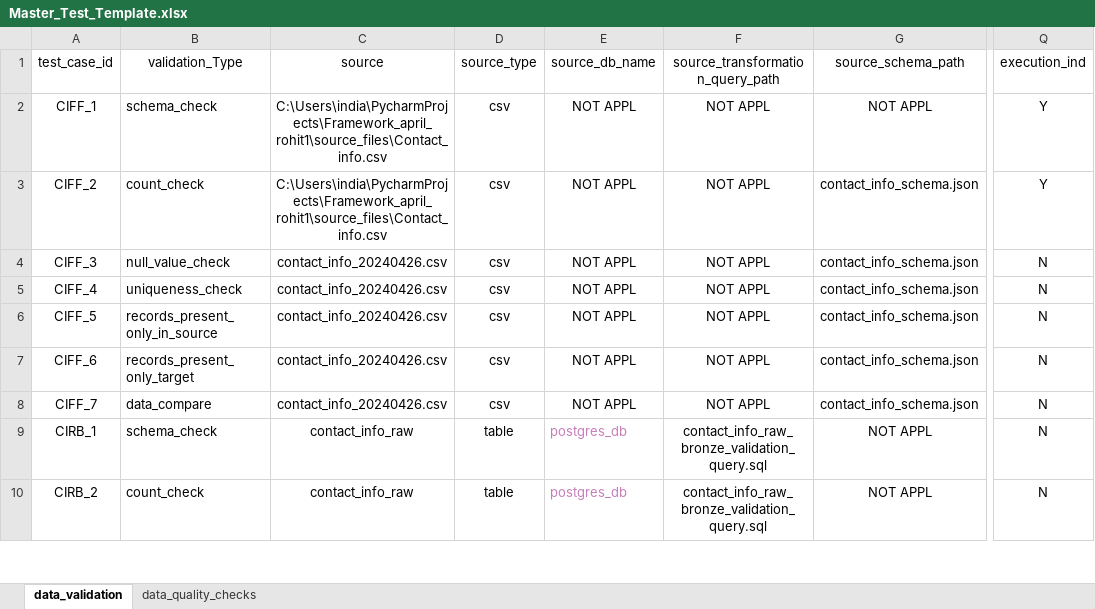
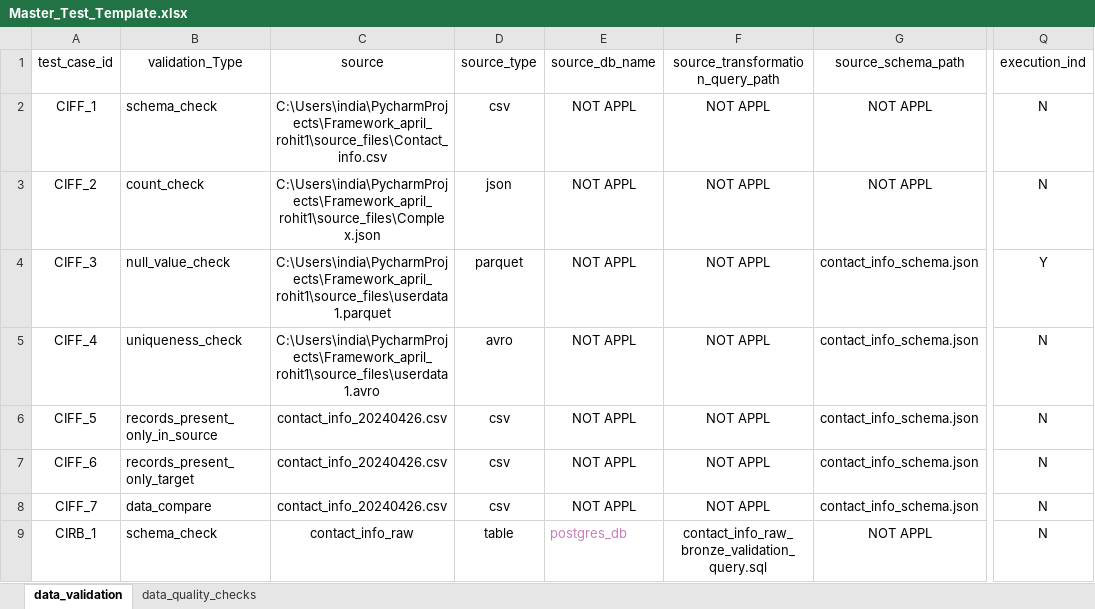
Before and after one commit to nukalarohit/Framework_april_rohit, an Excel workbook: config/Master_Test_Template.xlsx, sheet data_validation, drawn as a sheet; only a part is shown, gaps mark what is left out; the shorter side is filled out with more unchanged rows; values as stored, in another font and other column widths than the file's, no borders; the diff names each change by its address in the sheet, - before the commit and + after, or states it on an @@ line.

```diff
--- a/config/Master_Test_Template.xlsx (sheet data_validation)
+++ b/config/Master_Test_Template.xlsx (sheet data_validation)
-Q2:Q3 (execution_ind): Y
+Q2:Q3 (execution_ind): N
-C3 (source): C:\Users\india\PycharmProjects\Framework_april_rohit1\source_files\Contact_info.csv
+C3 (source): C:\Users\india\PycharmProjects\Framework_april_rohit1\source_files\Complex.json
-D3 (source_type): csv
+D3 (source_type): json
-G3 (source_schema_path): contact_info_schema.json
+G3 (source_schema_path): NOT APPL
-C4 (source): contact_info_20240426.csv
+C4 (source): C:\Users\india\PycharmProjects\Framework_april_rohit1\source_files\userdata1.parquet
-D4 (source_type): csv
+D4 (source_type): parquet
-Q4 (execution_ind): N
+Q4 (execution_ind): Y
-C5 (source): contact_info_20240426.csv
+C5 (source): C:\Users\india\PycharmProjects\Framework_april_rohit1\source_files\userdata1.avro
-D5 (source_type): csv
+D5 (source_type): avro
```
Also changed, not shown: 8 other files.
